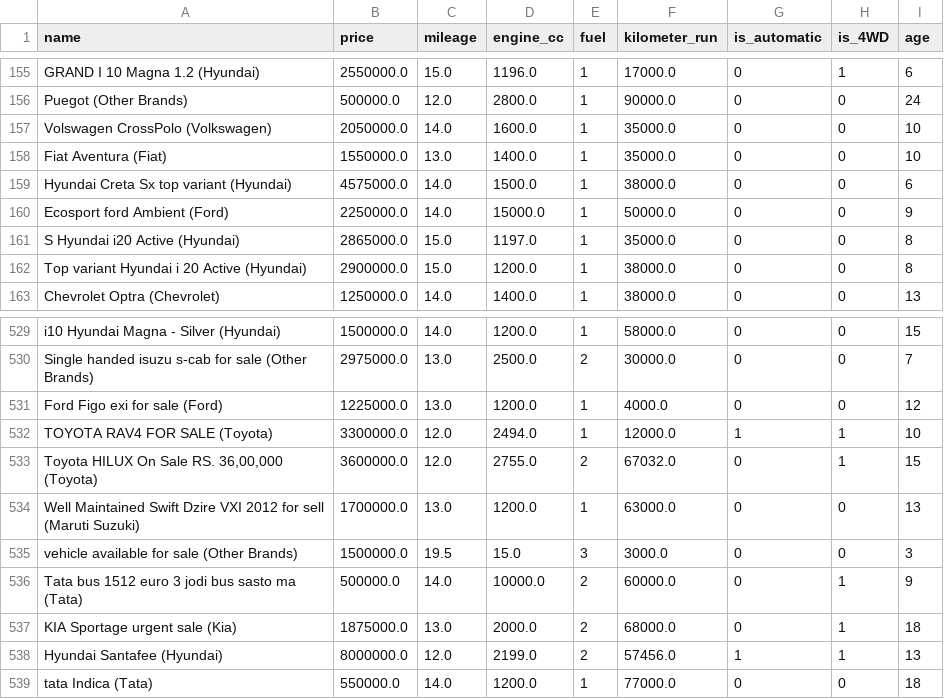
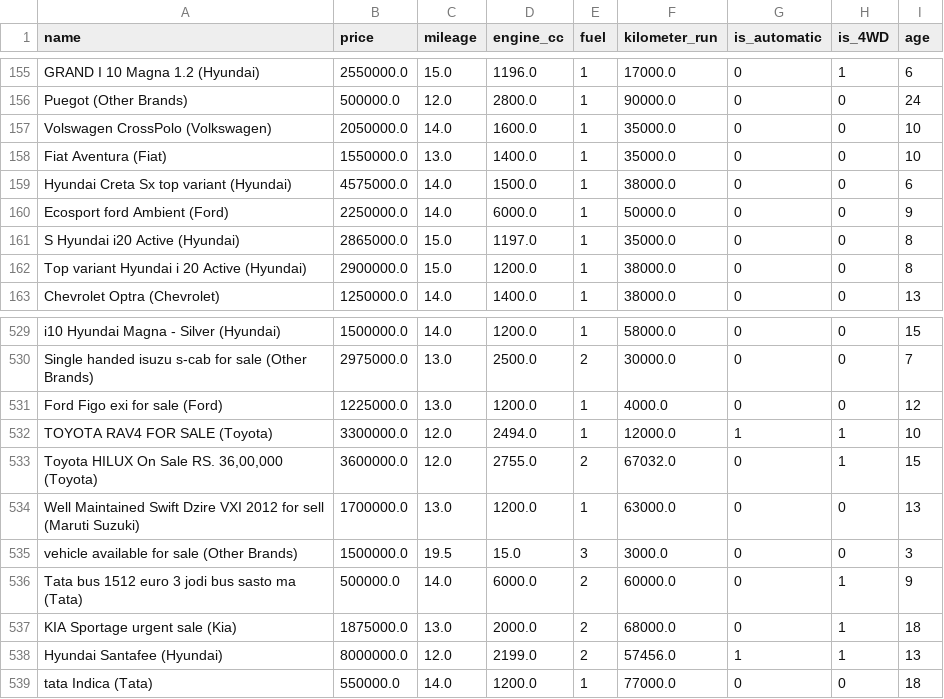
Before and after one commit to GauravKBhatt/Exploratory_Data_Analysis, a CSV file: src/cleaned_data.csv, drawn as a sheet; only a part is shown, gaps mark what is left out.

```diff
--- a/src/cleaned_data.csv
+++ b/src/cleaned_data.csv
@@ -159,3 +159,3 @@ Fiat Aventura (Fiat),1550000.0,13.0,1400.0,1,35000.0,0,0,10
 Hyundai Creta Sx top variant (Hyundai),4575000.0,14.0,1500.0,1,38000.0,0,0,6
-Ecosport ford Ambient (Ford),2250000.0,14.0,15000.0,1,50000.0,0,0,9
+Ecosport ford Ambient (Ford),2250000.0,14.0,6000.0,1,50000.0,0,0,9
 S Hyundai i20 Active (Hyundai),2865000.0,15.0,1197.0,1,35000.0,0,0,8
@@ -535,3 +535,3 @@ Well Maintained Swift Dzire VXI 2012 for sell (Maruti Suzuki),1700000.0,13.0,120
 vehicle available for sale (Other Brands),1500000.0,19.5,15.0,3,3000.0,0,0,3
-Tata bus 1512 euro 3 jodi bus sasto ma (Tata),500000.0,14.0,10000.0,2,60000.0,0,1,9
+Tata bus 1512 euro 3 jodi bus sasto ma (Tata),500000.0,14.0,6000.0,2,60000.0,0,1,9
 KIA Sportage urgent sale (Kia),1875000.0,13.0,2000.0,2,68000.0,0,1,18
```
Also changed, not shown: 3 other files.
